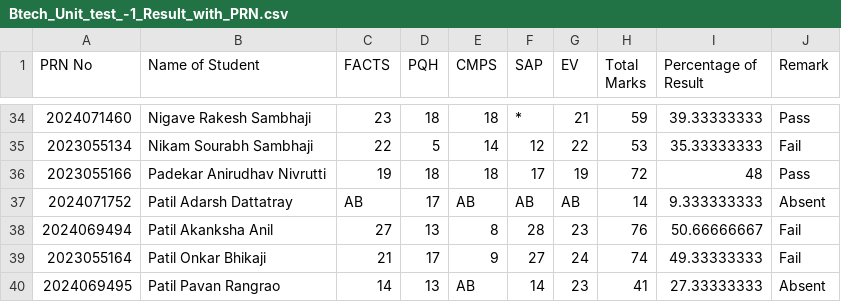
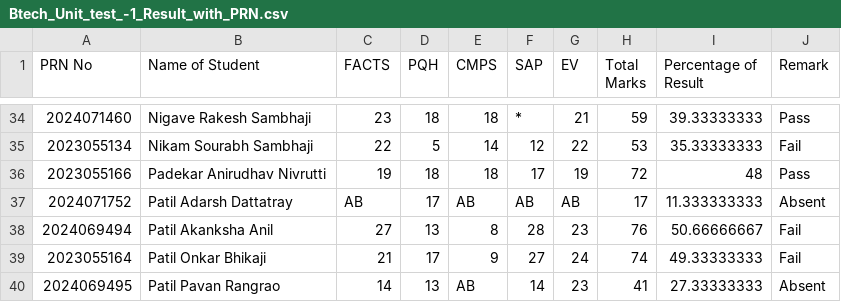
Before and after one commit to DYPELE/student-result-analysis, a CSV file: Btech_Unit_test_-1_Result_with_PRN.csv, drawn as a sheet; only a part is shown, gaps mark what is left out.

Commit message:
Btech results CSV with new data

```diff
--- a/Btech_Unit_test_-1_Result_with_PRN.csv
+++ b/Btech_Unit_test_-1_Result_with_PRN.csv
@@ -37,3 +37,3 @@ Marks",Percentage of Result,Remark
 2023055166,Padekar Anirudhav Nivrutti,19,18,18,17,19,72,48,Pass
-2024071752,Patil Adarsh Dattatray,AB,17,AB,AB,AB,14,9.333333333,Absent
+2024071752,Patil Adarsh Dattatray,AB,17,AB,AB,AB,17,11.333333333,Absent
 2024069494,Patil Akanksha Anil,27,13,8,28,23,76,50.66666667,Fail
```
